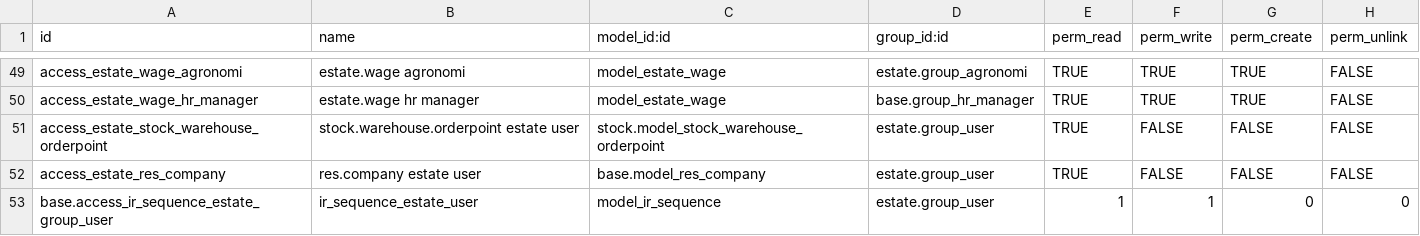
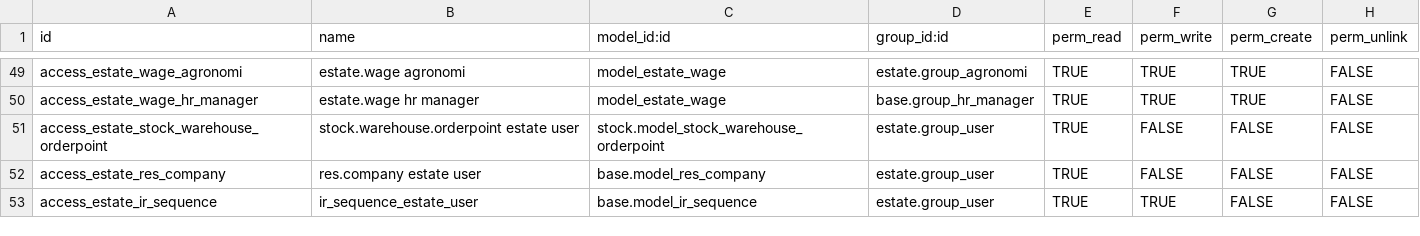
Before and after one commit to sutanto62/estate, a CSV file: estate/security/ir.model.access.csv, drawn as a sheet; only a part is shown, gaps mark what is left out.

Commit message:
[FIX] estate: inherited sequence get_prefix_char missing

```diff
--- a/estate/security/ir.model.access.csv
+++ b/estate/security/ir.model.access.csv
@@ -52,2 +52,2 @@
 "access_estate_res_company","res.company estate user","base.model_res_company","estate.group_user","TRUE","FALSE","FALSE","FALSE"
-base.access_ir_sequence_estate_group_user,ir_sequence_estate_user,model_ir_sequence,estate.group_user,1,1,0,0
+"access_estate_ir_sequence","ir_sequence_estate_user","base.model_ir_sequence","estate.group_user","TRUE","TRUE","FALSE","FALSE"
```
Also changed, not shown: 5 other files.
